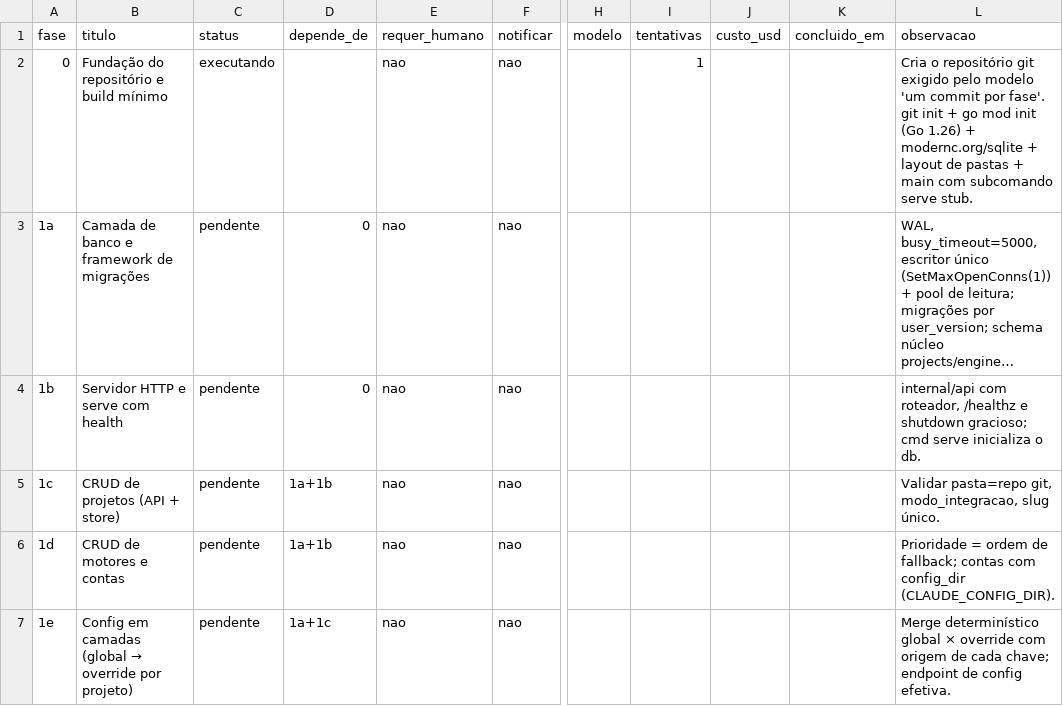
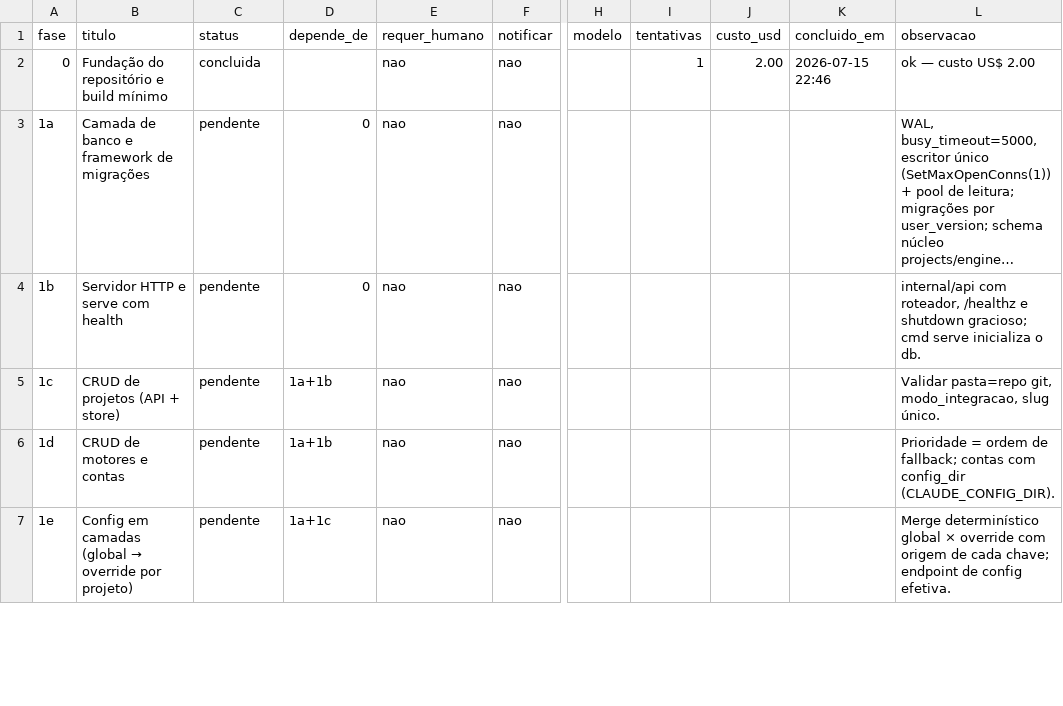
Before and after one commit to marcos14/praxis_autonomous, a CSV file: automacao/fases.csv, drawn as a sheet; only a part is shown, gaps mark what is left out; long unchanged cells end in …; the diff names each change by its address in the sheet, - before the commit and + after, or states it on an @@ line.

Commit message:
chore(praxis): estado apos Fase 0 [concluida]

```diff
--- a/automacao/fases.csv
+++ b/automacao/fases.csv
-C2 (status): executando
+C2 (status): concluida
-J2 (custo_usd): (empty)
+J2 (custo_usd): 2.00
-K2 (concluido_em): (empty)
+K2 (concluido_em): 2026-07-15 22:46
-L2 (observacao): Cria o repositório git exigido pelo modelo 'um commit por fase'. git init + go mod init (Go 1.26) + modernc.org/sqlite + layout de pastas + main com subcomando serve stub.
+L2 (observacao): ok — custo US$ 2.00
```
